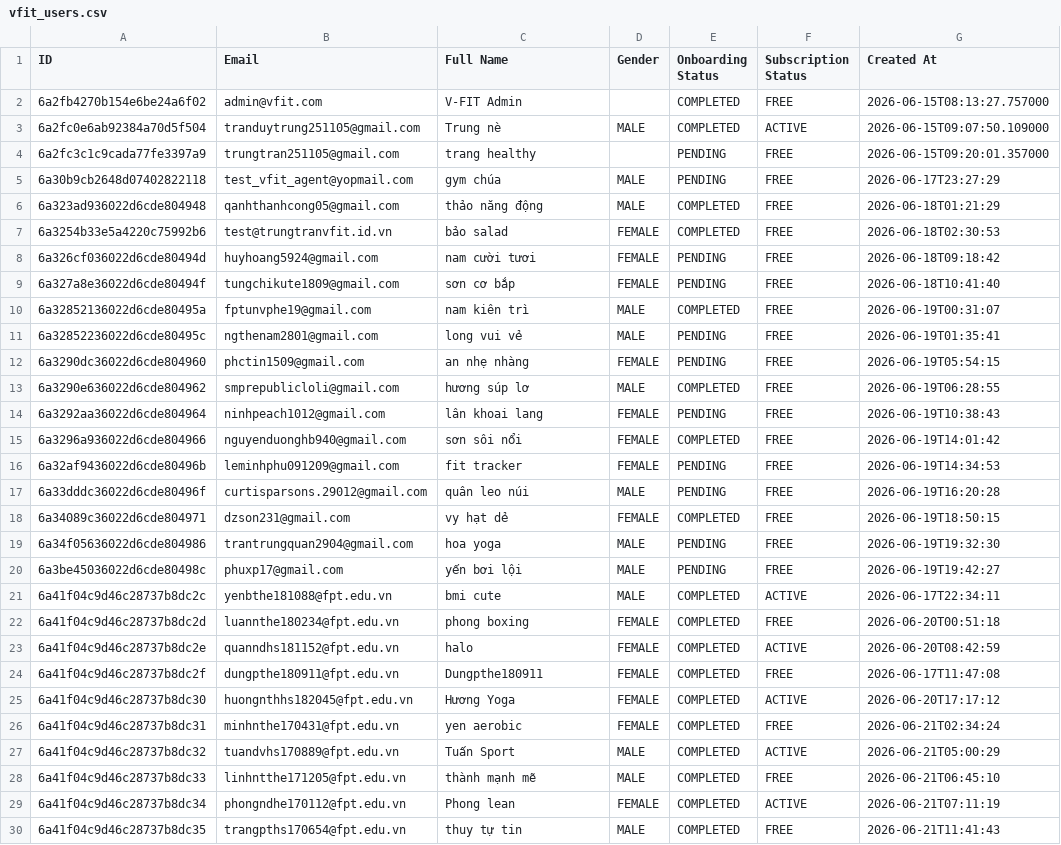
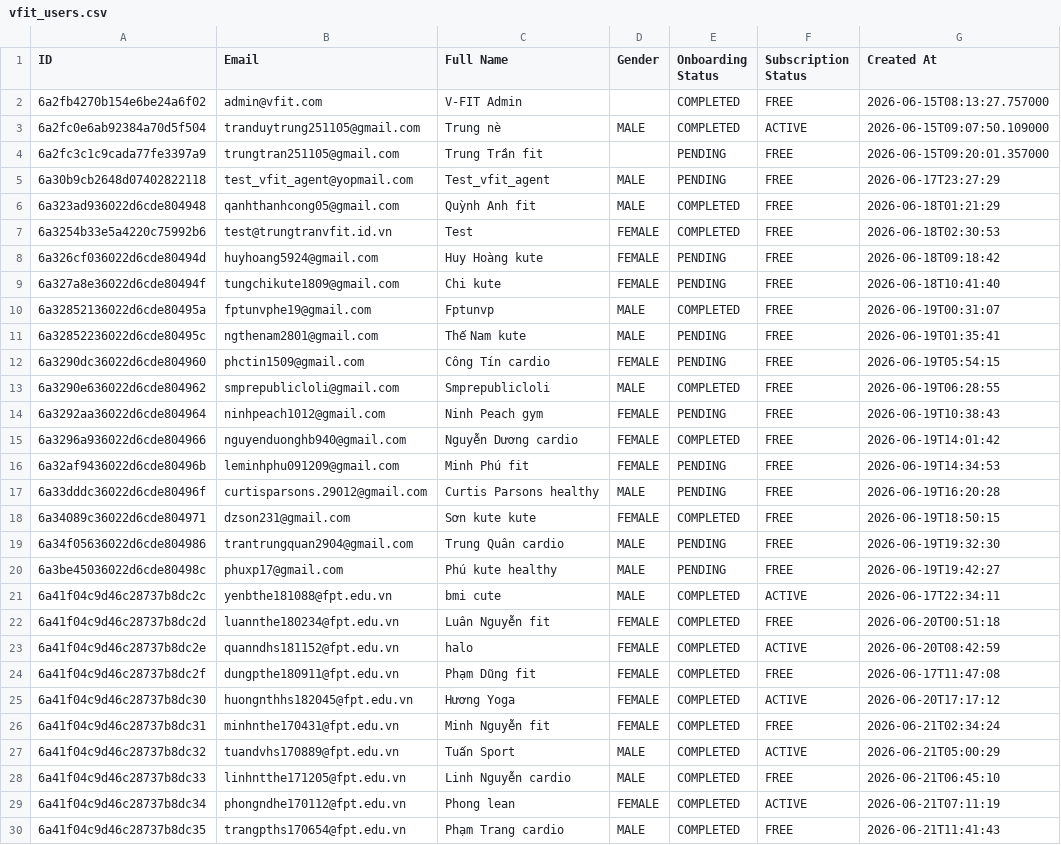
Before and after one commit to nabii-nguyenn213/V-Fit, a CSV file: docs/vfit_users.csv, drawn as a sheet; only a part is shown; the diff covers the shown part only.

Commit message:
doc: update user nicknames matching email names

```diff
--- a/docs/vfit_users.csv
+++ b/docs/vfit_users.csv
@@ -3,28 +3,28 @@
 6a2fc0e6ab92384a70d5f504,tranduytrung251105@gmail.com,Trung nè,MALE,COMPLETED,ACTIVE,2026-06-15T09:07:50.109000
-6a2fc3c1c9cada77fe3397a9,trungtran251105@gmail.com,trang healthy,,PENDING,FREE,2026-06-15T09:20:01.357000
-6a30b9cb2648d07402822118,test_vfit_agent@yopmail.com,gym chúa,MALE,PENDING,FREE,2026-06-17T23:27:29
-6a323ad936022d6cde804948,qanhthanhcong05@gmail.com,thảo năng động,MALE,COMPLETED,FREE,2026-06-18T01:21:29
-6a3254b33e5a4220c75992b6,test@trungtranvfit.id.vn,bảo salad,FEMALE,COMPLETED,FREE,2026-06-18T02:30:53
-6a326cf036022d6cde80494d,huyhoang5924@gmail.com,nam cười tươi,FEMALE,PENDING,FREE,2026-06-18T09:18:42
-6a327a8e36022d6cde80494f,tungchikute1809@gmail.com,sơn cơ bắp,FEMALE,PENDING,FREE,2026-06-18T10:41:40
-6a32852136022d6cde80495a,fptunvphe19@gmail.com,nam kiên trì,MALE,COMPLETED,FREE,2026-06-19T00:31:07
-6a32852236022d6cde80495c,ngthenam2801@gmail.com,long vui vẻ,MALE,PENDING,FREE,2026-06-19T01:35:41
-6a3290dc36022d6cde804960,phctin1509@gmail.com,an nhẹ nhàng,FEMALE,PENDING,FREE,2026-06-19T05:54:15
-6a3290e636022d6cde804962,smprepublicloli@gmail.com,hương súp lơ,MALE,COMPLETED,FREE,2026-06-19T06:28:55
-6a3292aa36022d6cde804964,ninhpeach1012@gmail.com,lân khoai lang,FEMALE,PENDING,FREE,2026-06-19T10:38:43
-6a3296a936022d6cde804966,nguyenduonghb940@gmail.com,sơn sôi nổi,FEMALE,COMPLETED,FREE,2026-06-19T14:01:42
-6a32af9436022d6cde80496b,leminhphu091209@gmail.com,fit tracker,FEMALE,PENDING,FREE,2026-06-19T14:34:53
-6a33dddc36022d6cde80496f,curtisparsons.29012@gmail.com,quân leo núi,MALE,PENDING,FREE,2026-06-19T16:20:28
-6a34089c36022d6cde804971,dzson231@gmail.com,vy hạt dẻ,FEMALE,COMPLETED,FREE,2026-06-19T18:50:15
-6a34f05636022d6cde804986,trantrungquan2904@gmail.com,hoa yoga,MALE,PENDING,FREE,2026-06-19T19:32:30
-6a3be45036022d6cde80498c,phuxp17@gmail.com,yến bơi lội,MALE,PENDING,FREE,2026-06-19T19:42:27
+6a2fc3c1c9cada77fe3397a9,trungtran251105@gmail.com,Trung Trần fit,,PENDING,FREE,2026-06-15T09:20:01.357000
+6a30b9cb2648d07402822118,test_vfit_agent@yopmail.com,Test_vfit_agent,MALE,PENDING,FREE,2026-06-17T23:27:29
+6a323ad936022d6cde804948,qanhthanhcong05@gmail.com,Quỳnh Anh fit,MALE,COMPLETED,FREE,2026-06-18T01:21:29
+6a3254b33e5a4220c75992b6,test@trungtranvfit.id.vn,Test,FEMALE,COMPLETED,FREE,2026-06-18T02:30:53
+6a326cf036022d6cde80494d,huyhoang5924@gmail.com,Huy Hoàng kute,FEMALE,PENDING,FREE,2026-06-18T09:18:42
+6a327a8e36022d6cde80494f,tungchikute1809@gmail.com,Chi kute,FEMALE,PENDING,FREE,2026-06-18T10:41:40
+6a32852136022d6cde80495a,fptunvphe19@gmail.com,Fptunvp,MALE,COMPLETED,FREE,2026-06-19T00:31:07
+6a32852236022d6cde80495c,ngthenam2801@gmail.com,Thế Nam kute,MALE,PENDING,FREE,2026-06-19T01:35:41
+6a3290dc36022d6cde804960,phctin1509@gmail.com,Công Tín cardio,FEMALE,PENDING,FREE,2026-06-19T05:54:15
+6a3290e636022d6cde804962,smprepublicloli@gmail.com,Smprepublicloli,MALE,COMPLETED,FREE,2026-06-19T06:28:55
+6a3292aa36022d6cde804964,ninhpeach1012@gmail.com,Ninh Peach gym,FEMALE,PENDING,FREE,2026-06-19T10:38:43
+6a3296a936022d6cde804966,nguyenduonghb940@gmail.com,Nguyễn Dương cardio,FEMALE,COMPLETED,FREE,2026-06-19T14:01:42
+6a32af9436022d6cde80496b,leminhphu091209@gmail.com,Minh Phú fit,FEMALE,PENDING,FREE,2026-06-19T14:34:53
+6a33dddc36022d6cde80496f,curtisparsons.29012@gmail.com,Curtis Parsons healthy,MALE,PENDING,FREE,2026-06-19T16:20:28
+6a34089c36022d6cde804971,dzson231@gmail.com,Sơn kute kute,FEMALE,COMPLETED,FREE,2026-06-19T18:50:15
+6a34f05636022d6cde804986,trantrungquan2904@gmail.com,Trung Quân cardio,MALE,PENDING,FREE,2026-06-19T19:32:30
+6a3be45036022d6cde80498c,phuxp17@gmail.com,Phú kute healthy,MALE,PENDING,FREE,2026-06-19T19:42:27
 6a41f04c9d46c28737b8dc2c,yenbthe181088@fpt.edu.vn,bmi cute,MALE,COMPLETED,ACTIVE,2026-06-17T22:34:11
-6a41f04c9d46c28737b8dc2d,luannthe180234@fpt.edu.vn,phong boxing,FEMALE,COMPLETED,FREE,2026-06-20T00:51:18
+6a41f04c9d46c28737b8dc2d,luannthe180234@fpt.edu.vn,Luân Nguyễn fit,FEMALE,COMPLETED,FREE,2026-06-20T00:51:18
 6a41f04c9d46c28737b8dc2e,quanndhs181152@fpt.edu.vn,halo,FEMALE,COMPLETED,ACTIVE,2026-06-20T08:42:59
-6a41f04c9d46c28737b8dc2f,dungpthe180911@fpt.edu.vn,Dungpthe180911,FEMALE,COMPLETED,FREE,2026-06-17T11:47:08
+6a41f04c9d46c28737b8dc2f,dungpthe180911@fpt.edu.vn,Phạm Dũng fit,FEMALE,COMPLETED,FREE,2026-06-17T11:47:08
 6a41f04c9d46c28737b8dc30,huongnthhs182045@fpt.edu.vn,Hương Yoga,FEMALE,COMPLETED,ACTIVE,2026-06-20T17:17:12
-6a41f04c9d46c28737b8dc31,minhnthe170431@fpt.edu.vn,yen aerobic,FEMALE,COMPLETED,FREE,2026-06-21T02:34:24
+6a41f04c9d46c28737b8dc31,minhnthe170431@fpt.edu.vn,Minh Nguyễn fit,FEMALE,COMPLETED,FREE,2026-06-21T02:34:24
 6a41f04c9d46c28737b8dc32,tuandvhs170889@fpt.edu.vn,Tuấn Sport,MALE,COMPLETED,ACTIVE,2026-06-21T05:00:29
-6a41f04c9d46c28737b8dc33,linhntthe171205@fpt.edu.vn,thành mạnh mẽ,MALE,COMPLETED,FREE,2026-06-21T06:45:10
+6a41f04c9d46c28737b8dc33,linhntthe171205@fpt.edu.vn,Linh Nguyễn cardio,MALE,COMPLETED,FREE,2026-06-21T06:45:10
 6a41f04c9d46c28737b8dc34,phongndhe170112@fpt.edu.vn,Phong lean,FEMALE,COMPLETED,ACTIVE,2026-06-21T07:11:19
-6a41f04c9d46c28737b8dc35,trangpths170654@fpt.edu.vn,thuy tự tin,MALE,COMPLETED,FREE,2026-06-21T11:41:43
+6a41f04c9d46c28737b8dc35,trangpths170654@fpt.edu.vn,Phạm Trang cardio,MALE,COMPLETED,FREE,2026-06-21T11:41:43
```
Also changed, not shown: 41 edited cells elsewhere in this file, docs/vfit_showcase_excel.csv.
